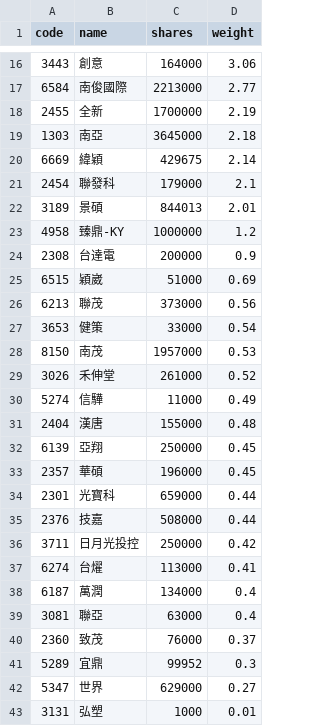
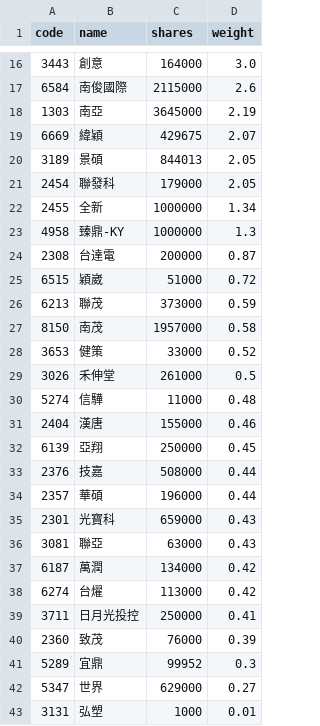
Before and after one commit to 4ru1013/capital-etf-00992a-portfolio, a CSV file: data/out/holdings/00992A_latest.csv, drawn as a sheet; only a part is shown, gaps mark what is left out; the diff covers the shown part only.

```diff
--- a/data/out/holdings/00992A_latest.csv
+++ b/data/out/holdings/00992A_latest.csv
@@ -16,26 +16,26 @@
-3443,創意,164000,3.06
-6584,南俊國際,2213000,2.77
-2455,全新,1700000,2.19
-1303,南亞,3645000,2.18
-6669,緯穎,429675,2.14
-2454,聯發科,179000,2.1
-3189,景碩,844013,2.01
-4958,臻鼎-KY,1000000,1.2
-2308,台達電,200000,0.9
-6515,穎崴,51000,0.69
-6213,聯茂,373000,0.56
-3653,健策,33000,0.54
-8150,南茂,1957000,0.53
-3026,禾伸堂,261000,0.52
-5274,信驊,11000,0.49
-2404,漢唐,155000,0.48
+3443,創意,164000,3.0
+6584,南俊國際,2115000,2.6
+1303,南亞,3645000,2.19
+6669,緯穎,429675,2.07
+3189,景碩,844013,2.05
+2454,聯發科,179000,2.05
+2455,全新,1000000,1.34
+4958,臻鼎-KY,1000000,1.3
+2308,台達電,200000,0.87
+6515,穎崴,51000,0.72
+6213,聯茂,373000,0.59
+8150,南茂,1957000,0.58
+3653,健策,33000,0.52
+3026,禾伸堂,261000,0.5
+5274,信驊,11000,0.48
+2404,漢唐,155000,0.46
 6139,亞翔,250000,0.45
-2357,華碩,196000,0.45
-2301,光寶科,659000,0.44
 2376,技嘉,508000,0.44
-3711,日月光投控,250000,0.42
-6274,台燿,113000,0.41
-6187,萬潤,134000,0.4
-3081,聯亞,63000,0.4
-2360,致茂,76000,0.37
+2357,華碩,196000,0.44
+2301,光寶科,659000,0.43
+3081,聯亞,63000,0.43
+6187,萬潤,134000,0.42
+6274,台燿,113000,0.42
+3711,日月光投控,250000,0.41
+2360,致茂,76000,0.39
 5289,宜鼎,99952,0.3
```
Also changed, not shown: 4 added rows, 4 removed rows and 11 edited cells elsewhere in this file, 4 other files.
